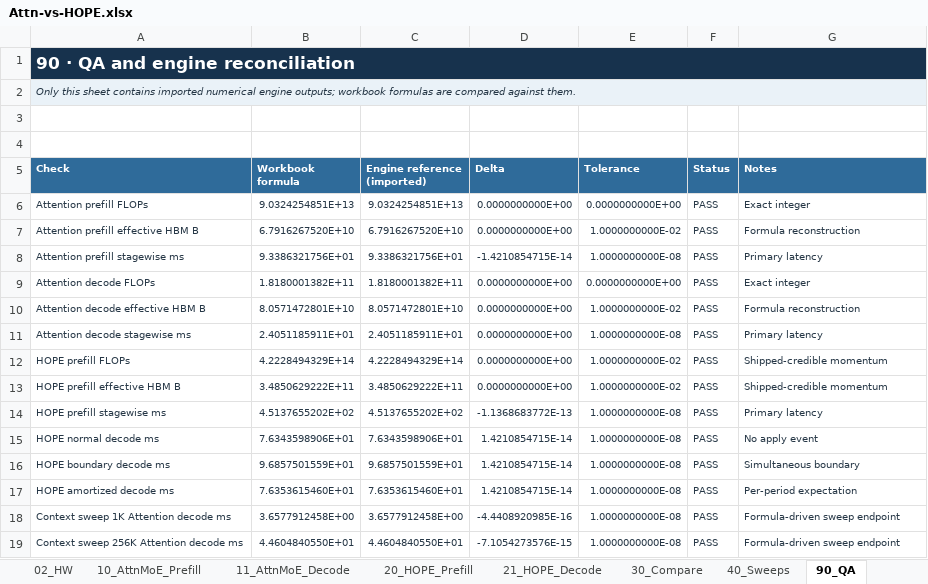
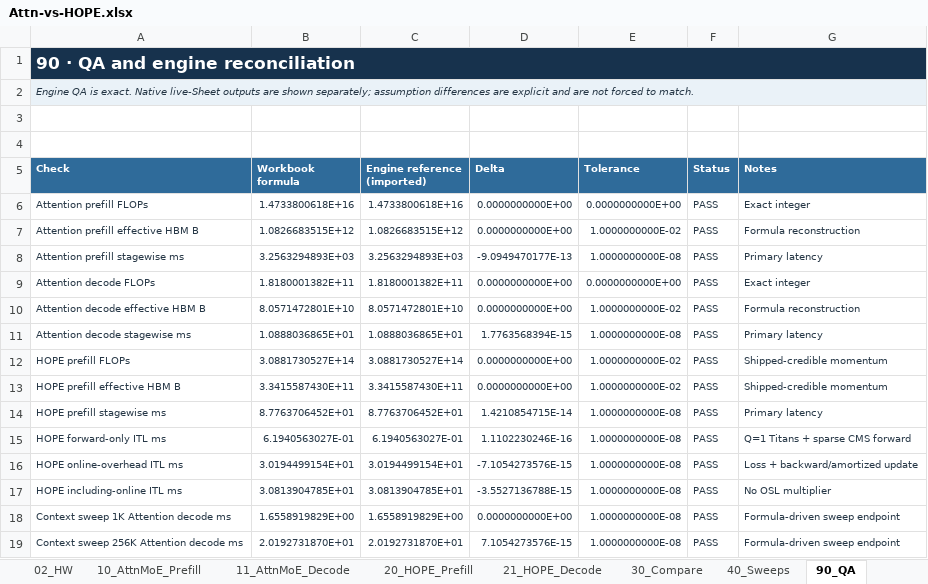
Before and after one commit to jimmylegendary/neural-memory-study, an Excel workbook: experiments/E5-attn-vs-hope/sheet/Attn-vs-HOPE.xlsx, sheet 90_QA, drawn as a sheet; only a part is shown; values as stored, in another font and other column widths than the file's, no borders; removed rows and columns are numbered as before the commit, all else as after; the diff covers the shown part only; the diff names each change by its address in the sheet, - before the commit and + after, or states it on an @@ line.

Commit message:
fix: align HOPE dependency and end-to-end metrics

```diff
--- a/experiments/E5-attn-vs-hope/sheet/Attn-vs-HOPE.xlsx (sheet 90_QA)
+++ b/experiments/E5-attn-vs-hope/sheet/Attn-vs-HOPE.xlsx (sheet 90_QA)
-A2 (Check): Only this sheet contains imported numerical engine outputs; workbook formulas are compared against them.
+A2 (Check): Engine QA is exact. Native live-Sheet outputs are shown separately; assumption differences are explicit and are not forced to match.
-B6 (Workbook formula): 9.0324254851E+13
+B6 (Workbook formula): 1.4733800618E+16
-C6 (Engine reference (imported)): 9.0324254851E+13
+C6 (Engine reference (imported)): 1.4733800618E+16
-B7 (Workbook formula): 6.7916267520E+10
+B7 (Workbook formula): 1.0826683515E+12
-C7 (Engine reference (imported)): 6.7916267520E+10
+C7 (Engine reference (imported)): 1.0826683515E+12
-B8 (Workbook formula): 9.3386321756E+01
+B8 (Workbook formula): 3.2563294893E+03
-C8 (Engine reference (imported)): 9.3386321756E+01
+C8 (Engine reference (imported)): 3.2563294893E+03
-D8 (Delta): -1.4210854715E-14
+D8 (Delta): -9.0949470177E-13
-B11 (Workbook formula): 2.4051185911E+01
+B11 (Workbook formula): 1.0888036865E+01
-C11 (Engine reference (imported)): 2.4051185911E+01
+C11 (Engine reference (imported)): 1.0888036865E+01
-D11 (Delta): 0.0000000000E+00
+D11 (Delta): 1.7763568394E-15
-B12 (Workbook formula): 4.2228494329E+14
+B12 (Workbook formula): 3.0881730527E+14
-C12 (Engine reference (imported)): 4.2228494329E+14
+C12 (Engine reference (imported)): 3.0881730527E+14
-B13 (Workbook formula): 3.4850629222E+11
+B13 (Workbook formula): 3.3415587430E+11
-C13 (Engine reference (imported)): 3.4850629222E+11
+C13 (Engine reference (imported)): 3.3415587430E+11
-B14 (Workbook formula): 4.5137655202E+02
+B14 (Workbook formula): 8.7763706452E+01
-C14 (Engine reference (imported)): 4.5137655202E+02
+C14 (Engine reference (imported)): 8.7763706452E+01
-D14 (Delta): -1.1368683772E-13
+D14 (Delta): 1.4210854715E-14
-row 15: HOPE normal decode ms | 7.6343598906E+01 | 7.6343598906E+01 | 1.4210854715E-14 | 1.0000000000E-08 | PASS | No apply event
-row 16: HOPE boundary decode ms | 9.6857501559E+01 | 9.6857501559E+01 | 1.4210854715E-14 | 1.0000000000E-08 | PASS | Simultaneous boundary
-row 17: HOPE amortized decode ms | 7.6353615460E+01 | 7.6353615460E+01 | 1.4210854715E-14 | 1.0000000000E-08 | PASS | Per-period expectation
+row 15: HOPE forward-only ITL ms | 6.1940563027E-01 | 6.1940563027E-01 | 1.1102230246E-16 | 1.0000000000E-08 | PASS | Q=1 Titans + sparse CMS forward
+row 16: HOPE online-overhead ITL ms | 3.0194499154E+01 | 3.0194499154E+01 | -7.1054273576E-15 | 1.0000000000E-08 | PASS | Loss + backward/amortized update
+row 17: HOPE including-online ITL ms | 3.0813904785E+01 | 3.0813904785E+01 | -3.5527136788E-15 | 1.0000000000E-08 | PASS | No OSL multiplier
-B18 (Workbook formula): 3.6577912458E+00
+B18 (Workbook formula): 1.6558919829E+00
-C18 (Engine reference (imported)): 3.6577912458E+00
+C18 (Engine reference (imported)): 1.6558919829E+00
-D18 (Delta): -4.4408920985E-16
+D18 (Delta): 0.0000000000E+00
-B19 (Workbook formula): 4.4604840550E+01
+B19 (Workbook formula): 2.0192731870E+01
-C19 (Engine reference (imported)): 4.4604840550E+01
+C19 (Engine reference (imported)): 2.0192731870E+01
-D19 (Delta): -7.1054273576E-15
+D19 (Delta): 7.1054273576E-15
```
Also changed, not shown: 17 added rows and 6 edited cells elsewhere in this sheet, sheet 21_HOPE_Decode, sheet 20_HOPE_Prefill, sheet 40_Sweeps, sheet 30_Compare, sheet 10_AttnMoE_Prefill, sheet 01_Inputs, 4 more sheets, formulas that keep their value, charts or pictures, 14 other files.
